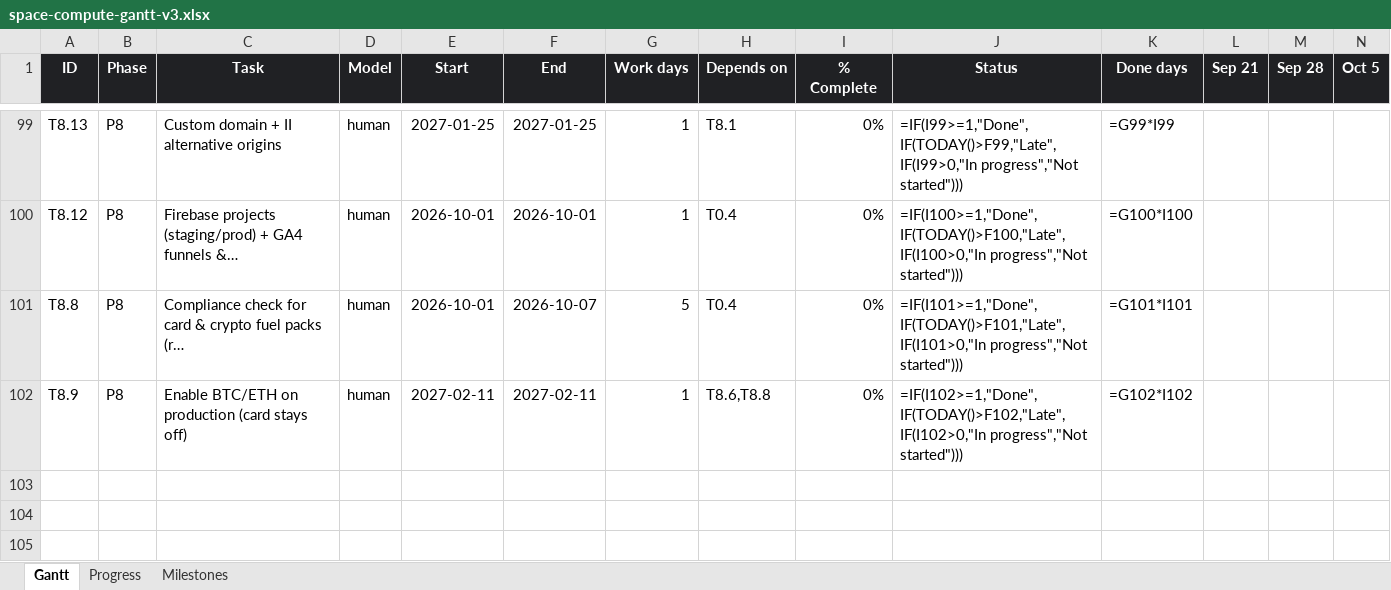
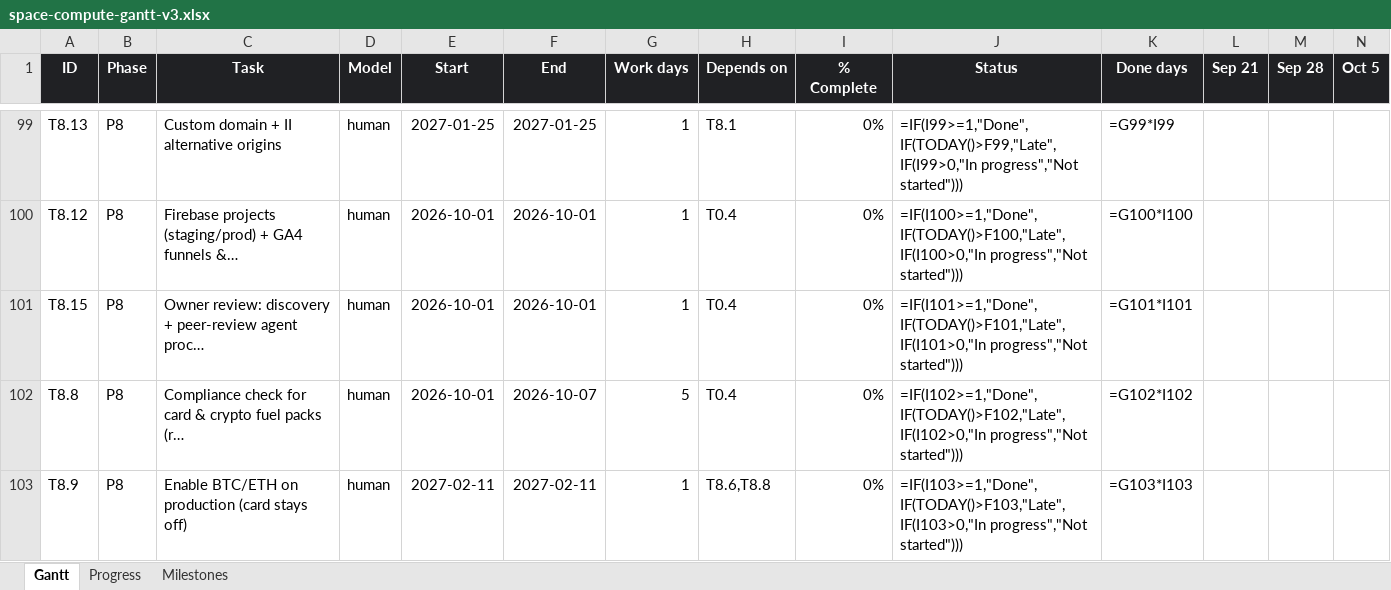
Before and after one commit to andreij6/space-compute, an Excel workbook: docs/space-compute-gantt-v3.xlsx, sheet Gantt, drawn as a sheet; only a part is shown, gaps mark what is left out; values as stored, in another font and other column widths than the file's, no borders; formulas without a stored value are shown as written; conditional formats not drawn; addresses are those after the commit; rows hold the shown columns only; the diff names each change by its address in the sheet, - before the commit and + after, or states it on an @@ line.

```diff
--- a/docs/space-compute-gantt-v3.xlsx (sheet Gantt)
+++ b/docs/space-compute-gantt-v3.xlsx (sheet Gantt)
+row 101: T8.15 | P8 | Owner review: discovery + peer-review agent proc… | human | 2026-10-01 | 2026-10-01 | 1 | T0.4 | 0% | =IF(I101>=1,"Done",IF(TODAY()>F101,"Late",IF(I101>0,"In progress","Not started"))) | =G101*I101
-J102 (Status): =IF(I101>=1,"Done",IF(TODAY()>F101,"Late",IF(I101>0,"In progress","Not started")))
+J102 (Status): =IF(I102>=1,"Done",IF(TODAY()>F102,"Late",IF(I102>0,"In progress","Not started")))
-K102 (Done days): =G101*I101
+K102 (Done days): =G102*I102
-J103 (Status): =IF(I102>=1,"Done",IF(TODAY()>F102,"Late",IF(I102>0,"In progress","Not started")))
+J103 (Status): =IF(I103>=1,"Done",IF(TODAY()>F103,"Late",IF(I103>0,"In progress","Not started")))
-K103 (Done days): =G102*I102
+K103 (Done days): =G103*I103
```
Also changed, not shown: sheet Progress, 3 other files.
